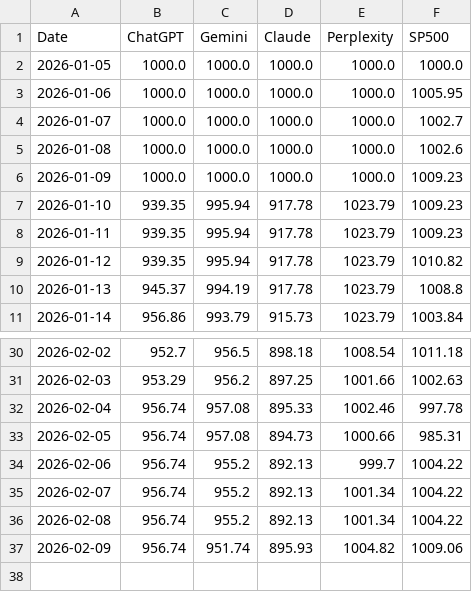
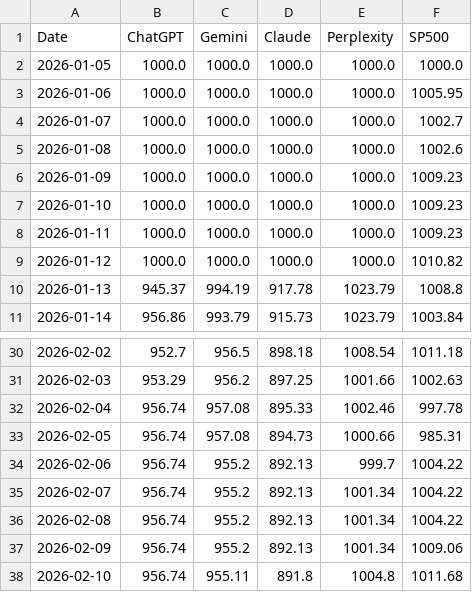
Before and after one commit to Seve1995/ai-portfolio-experiment, a CSV file: logs/performance.csv, drawn as a sheet; only a part is shown, gaps mark what is left out.

```diff
--- a/logs/performance.csv
+++ b/logs/performance.csv
@@ -6,5 +6,5 @@ Date,ChatGPT,Gemini,Claude,Perplexity,SP500
 2026-01-09,1000.0,1000.0,1000.0,1000.0,1009.23
-2026-01-10,939.35,995.94,917.78,1023.79,1009.23
-2026-01-11,939.35,995.94,917.78,1023.79,1009.23
-2026-01-12,939.35,995.94,917.78,1023.79,1010.82
+2026-01-10,1000.0,1000.0,1000.0,1000.0,1009.23
+2026-01-11,1000.0,1000.0,1000.0,1000.0,1009.23
+2026-01-12,1000.0,1000.0,1000.0,1000.0,1010.82
 2026-01-13,945.37,994.19,917.78,1023.79,1008.8
@@ -36,2 +36,3 @@ Date,ChatGPT,Gemini,Claude,Perplexity,SP500
 2026-02-08,956.74,955.2,892.13,1001.34,1004.22
-2026-02-09,956.74,951.74,895.93,1004.82,1009.06
+2026-02-09,956.74,955.2,892.13,1001.34,1009.06
+2026-02-10,956.74,955.11,891.8,1004.8,1011.68
```
Also changed, not shown: 3 other files.
